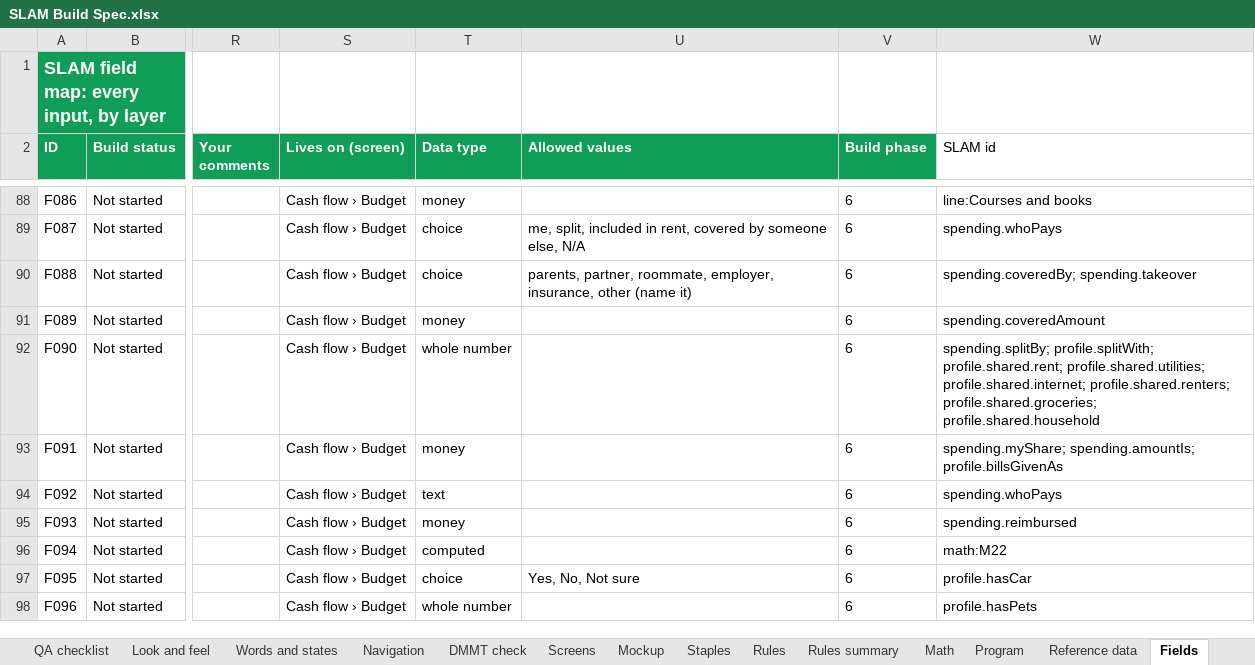
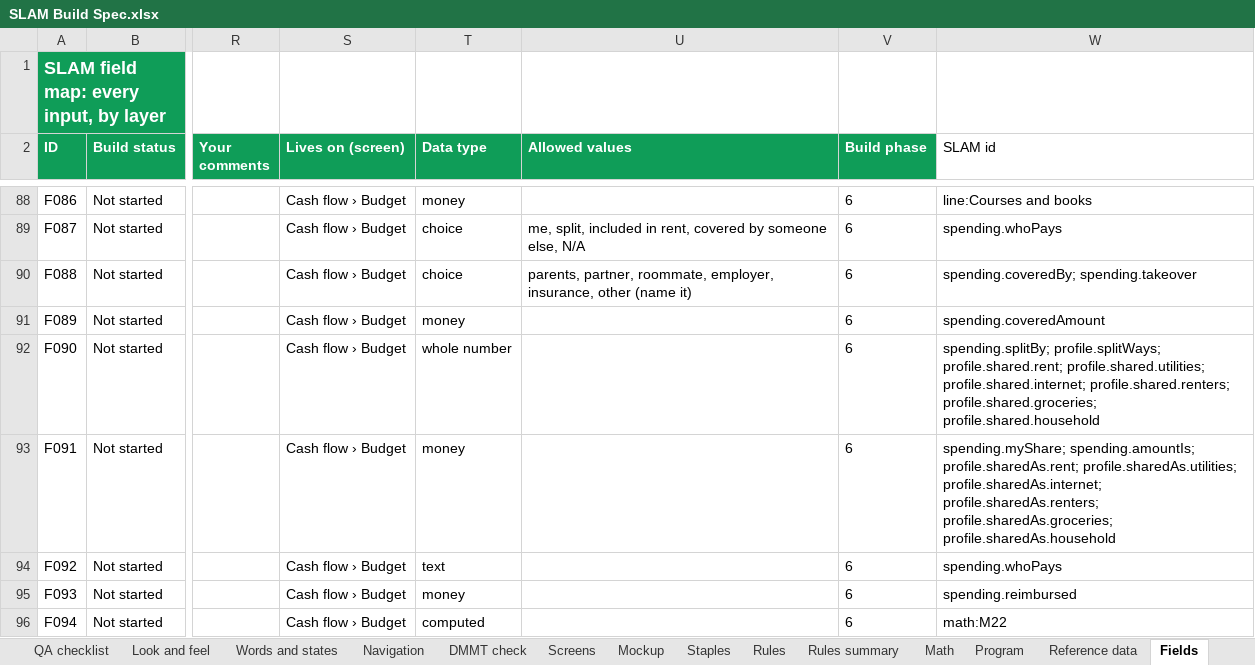
Before and after one commit to Sapphirestoneage/Slam, an Excel workbook: spec/SLAM Build Spec.xlsx, sheet Fields, drawn as a sheet; only a part is shown, gaps mark what is left out; the shorter side is filled out with more unchanged rows; values as stored, in another font and other column widths than the file's, no borders; the diff names each change by its address in the sheet, - before the commit and + after, or states it on an @@ line.

```diff
--- a/spec/SLAM Build Spec.xlsx (sheet Fields)
+++ b/spec/SLAM Build Spec.xlsx (sheet Fields)
-W92 (SLAM id): spending.splitBy; profile.splitWith; profile.shared.rent; profile.shared.utilities;…
+W92 (SLAM id): spending.splitBy; profile.splitWays; profile.shared.rent; profile.shared.utilities;…
-W93 (SLAM id): spending.myShare; spending.amountIs; profile.billsGivenAs
+W93 (SLAM id): spending.myShare; spending.amountIs; profile.sharedAs.rent; profile.sharedAs.utilities; profile.sharedAs.internet; profile.sharedAs.renters; profile.sharedAs.groceries; profile.sharedAs.household
```
Also changed, not shown: 20 other files.
